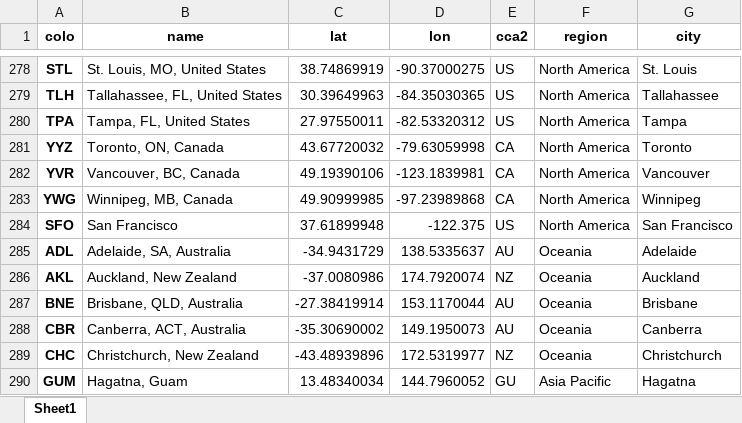
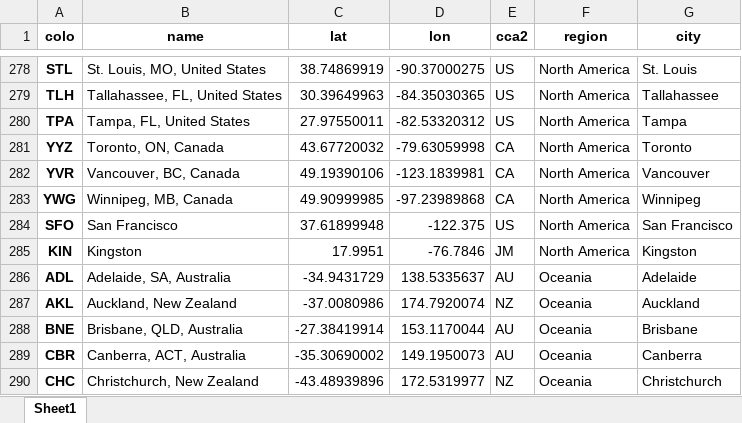
Before and after one commit to Netrvin/cloudflare-colo-list, an Excel workbook: DC-Colos.xlsx, sheet Sheet1, drawn as a sheet; only a part is shown, gaps mark what is left out; the shorter side is filled out with more unchanged rows; values as stored, in another font and other column widths than the file's, no borders; the diff names each change by its address in the sheet, - before the commit and + after, or states it on an @@ line.

```diff
--- a/DC-Colos.xlsx (sheet Sheet1)
+++ b/DC-Colos.xlsx (sheet Sheet1)
+row 285: KIN | Kingston | 17.9951 | -76.7846 | JM | North America | Kingston
```
Also changed, not shown: 3 other files.
